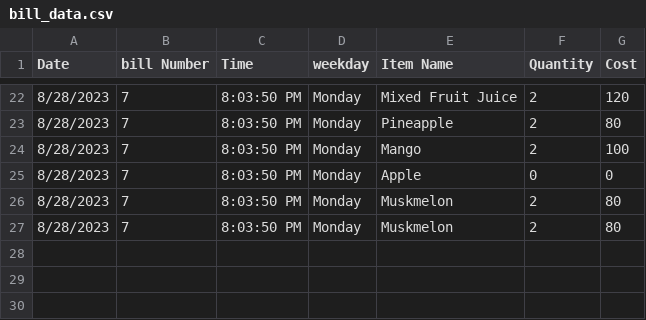
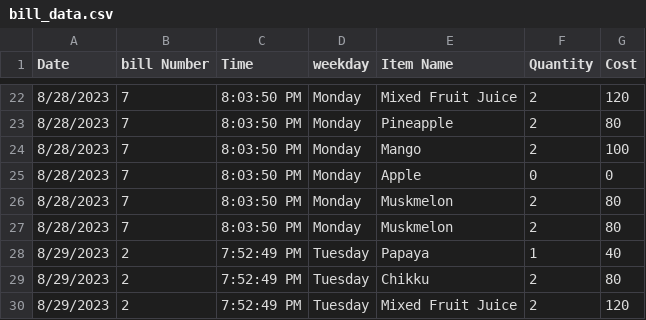
Before and after one commit to nareshpenchikala/flask-login-app, a CSV file: bill_data.csv, drawn as a sheet; only a part is shown, gaps mark what is left out; the diff names each change by its address in the sheet, - before the commit and + after, or states it on an @@ line.

```diff
--- a/bill_data.csv
+++ b/bill_data.csv
+row 28: 8/29/2023 | 2 | 7:52:49 PM | Tuesday | Papaya | 1 | 40
+row 29: 8/29/2023 | 2 | 7:52:49 PM | Tuesday | Chikku | 2 | 80
+row 30: 8/29/2023 | 2 | 7:52:49 PM | Tuesday | Mixed Fruit Juice | 2 | 120
```
Also changed, not shown: 1 other file.
